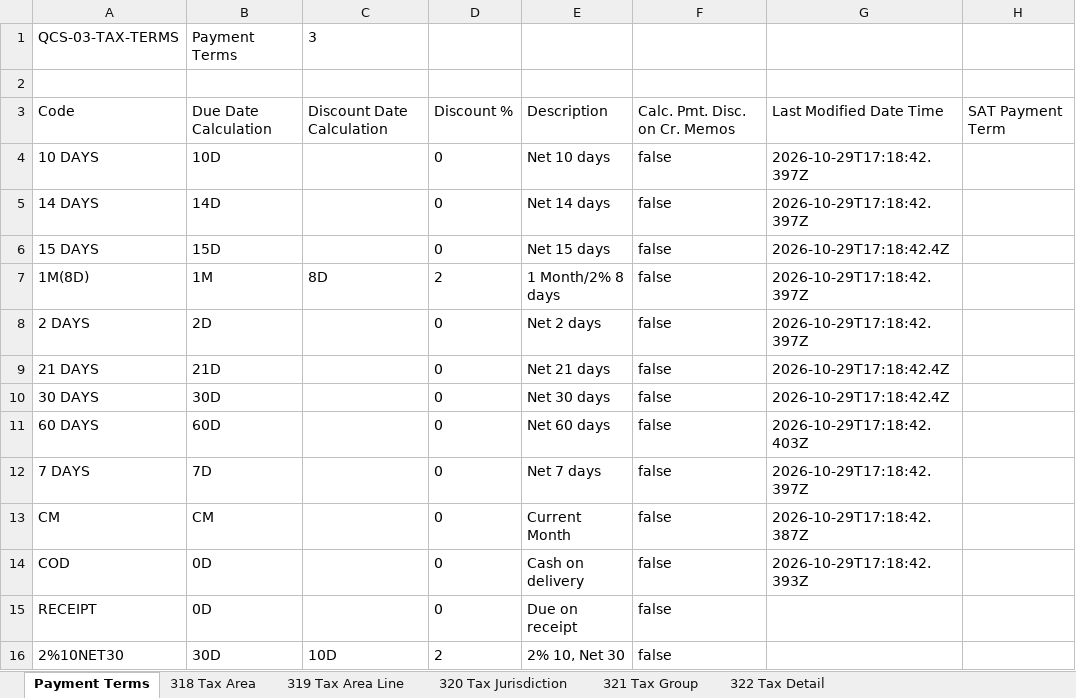
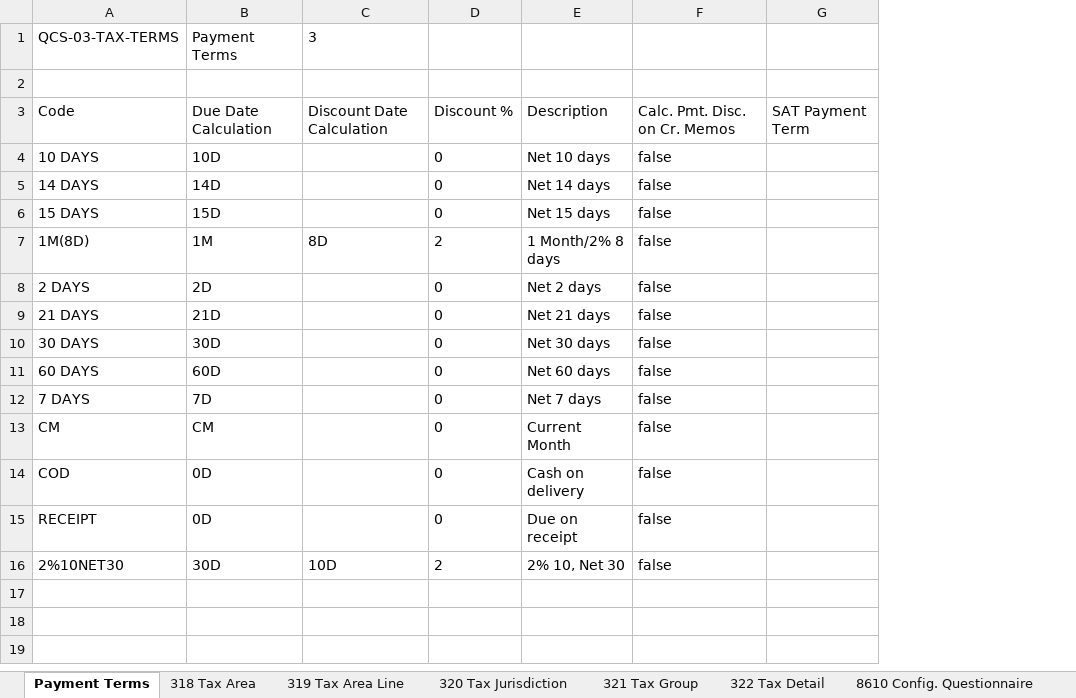
Before and after one commit to issakamo/business-central-quickbooks-migration, an Excel workbook: packages/QCS-03-TAX-TERMS_import.xlsx, sheet Payment Terms, drawn as a sheet; values as stored, in another font and other column widths than the file's, no borders; table styles not drawn; the diff names each change by its address in the sheet, - before the commit and + after, or states it on an @@ line.

```diff
--- a/packages/QCS-03-TAX-TERMS_import.xlsx (sheet Payment Terms)
+++ b/packages/QCS-03-TAX-TERMS_import.xlsx (sheet Payment Terms)
+sheet tab: 8610 Config. Questionnaire
-column G, rows 3-14: Last Modified Date Time | 2026-10-29T17:18:42.397Z | 2026-10-29T17:18:42.397Z | 2026-10-29T17:18:42.4Z | 2026-10-29T17:18:42.397Z | 2026-10-29T17:18:42.397Z | 2026-10-29T17:18:42.4Z | 2026-10-29T17:18:42.4Z | 2026-10-29T17:18:42.403Z | 2026-10-29T17:18:42.397Z | 2026-10-29T17:18:42.387Z | 2026-10-29T17:18:42.393Z
```
Also changed, not shown: sheet 321 Tax Group, sheet 318 Tax Area, other sheet tabs, packages/QCS-03-TAX-TERMS_export-template.xlsx, packages/QCS-09-OPEN-STOCK_import.xlsx, 20 other files.
